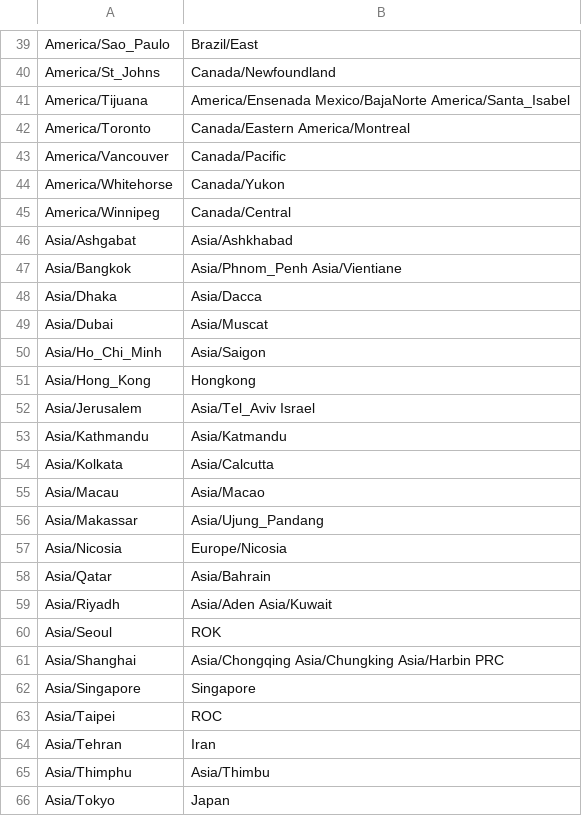
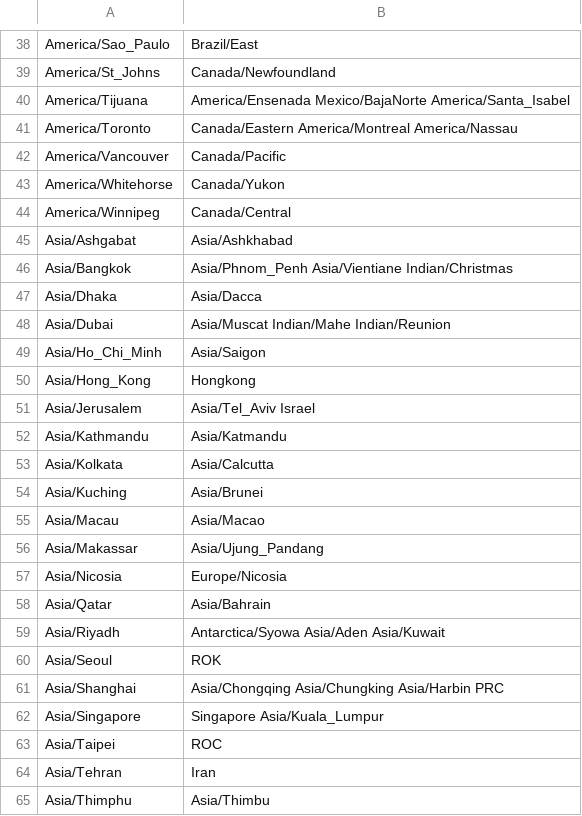
Before and after one commit to jobisoft/EAS-4-TbSync, a CSV file: content/timezonedata/Aliases.csv, drawn as a sheet; only a part is shown, gaps mark what is left out; the shorter side is filled out with more unchanged rows; the diff covers the shown part only.

```diff
--- a/content/timezonedata/Aliases.csv
+++ b/content/timezonedata/Aliases.csv
@@ -41,3 +40,3 @@ America/St_Johns,Canada/Newfoundland
 America/Tijuana,America/Ensenada Mexico/BajaNorte America/Santa_Isabel
-America/Toronto,Canada/Eastern America/Montreal
+America/Toronto,Canada/Eastern America/Montreal America/Nassau
 America/Vancouver,Canada/Pacific
@@ -46,5 +45,5 @@ America/Winnipeg,Canada/Central
 Asia/Ashgabat,Asia/Ashkhabad
-Asia/Bangkok,Asia/Phnom_Penh Asia/Vientiane
+Asia/Bangkok,Asia/Phnom_Penh Asia/Vientiane Indian/Christmas
 Asia/Dhaka,Asia/Dacca
-Asia/Dubai,Asia/Muscat
+Asia/Dubai,Asia/Muscat Indian/Mahe Indian/Reunion
 Asia/Ho_Chi_Minh,Asia/Saigon
@@ -54,2 +53,3 @@ Asia/Kathmandu,Asia/Katmandu
 Asia/Kolkata,Asia/Calcutta
+Asia/Kuching,Asia/Brunei
 Asia/Macau,Asia/Macao
@@ -58,6 +58,6 @@ Asia/Nicosia,Europe/Nicosia
 Asia/Qatar,Asia/Bahrain
-Asia/Riyadh,Asia/Aden Asia/Kuwait
+Asia/Riyadh,Antarctica/Syowa Asia/Aden Asia/Kuwait
 Asia/Seoul,ROK
 Asia/Shanghai,Asia/Chongqing Asia/Chungking Asia/Harbin PRC
-Asia/Singapore,Singapore
+Asia/Singapore,Singapore Asia/Kuala_Lumpur
 Asia/Taipei,ROC
```
Also changed, not shown: 11 added rows, 7 removed rows and 6 edited cells elsewhere in this file, content/timezonedata/WindowsTimezone.csv, 1 other file.
